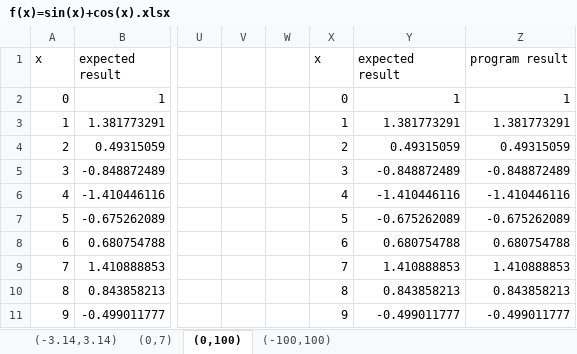
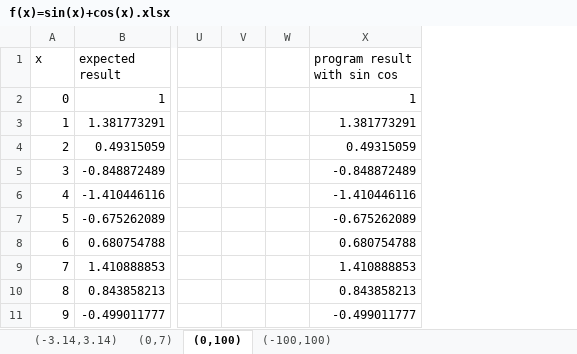
Before and after one commit to genetic-programming/tiny-gp, an Excel workbook: wykresy/f(x)=sin(x)+cos(x).xlsx, sheet (0,100), drawn as a sheet; only a part is shown, gaps mark what is left out; values as stored, in another font and other column widths than the file's, no borders; charts and pictures not drawn; removed rows and columns are numbered as before the commit, all else as after; the diff names each change by its address in the sheet, - before the commit and + after, or states it on an @@ line.

```diff
--- a/wykresy/f(x)=sin(x)+cos(x).xlsx (sheet (0,100))
+++ b/wykresy/f(x)=sin(x)+cos(x).xlsx (sheet (0,100))
-column X (x), rows 2-11: 0 | 1 | 2 | 3 | 4 | 5 | 6 | 7 | 8 | 9
-column Z (program result), rows 2-11: 1 | 1.381773291 | 0.49315059 | -0.848872489 | -1.410446116 | -0.675262089 | 0.680754788 | 1.410888853 | 0.843858213 | -0.499011777
-X1: expected result
+X1: program result with sin cos
```
Also changed, not shown: sheet (0,7), sheet (-3.14,3.14), sheet (-100,100), charts or pictures, wykresy/f(x)=2 ln(x+1).xlsx, wykresy/f(x)=5x^3-2x^2+3x-17.xlsx, 4 other files.
